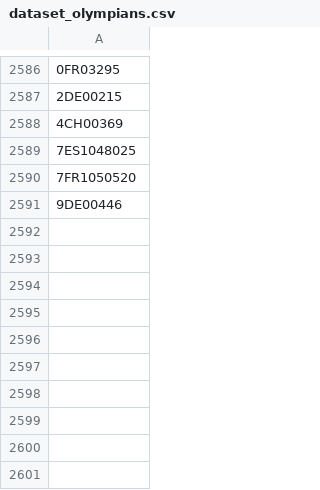
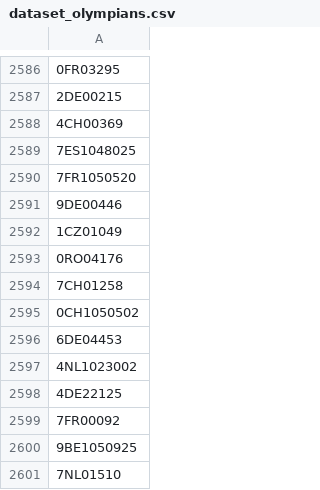
Before and after one commit to valdal14/olympy, a CSV file: dataset_olympians.csv, drawn as a sheet; only a part is shown, gaps mark what is left out; the diff names each change by its address in the sheet, - before the commit and + after, or states it on an @@ line.

Commit message:
Automated CSV data append at 2026-03-27T16:30:00+00:00

```diff
--- a/dataset_olympians.csv
+++ b/dataset_olympians.csv
+row 2592: 1CZ01049
+row 2593: 0RO04176
+row 2594: 7CH01258
+row 2595: 0CH1050502
+row 2596: 6DE04453
+row 2597: 4NL1023002
+row 2598: 4DE22125
+row 2599: 7FR00092
+row 2600: 9BE1050925
+row 2601: 7NL01510
```
